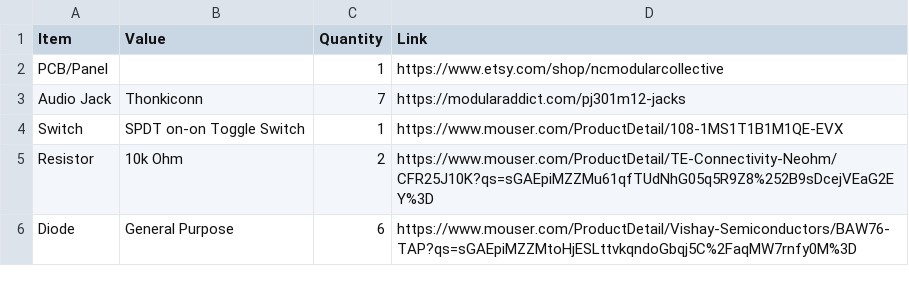
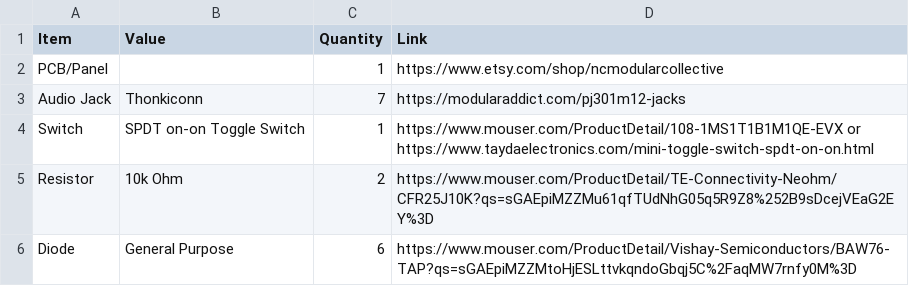
Before and after one commit to NorthCoastModularCollective/OR-Switch, a CSV file: hardware/BOM for OR Switch.csv, drawn as a sheet.

Commit message:
Update BOM for OR Switch.csv

```diff
--- a/hardware/BOM for OR Switch.csv
+++ b/hardware/BOM for OR Switch.csv
@@ -3,3 +3,3 @@ PCB/Panel,,1,https://www.etsy.com/shop/ncmodularcollective
 Audio Jack,Thonkiconn,7,https://modularaddict.com/pj301m12-jacks
-Switch,SPDT on-on Toggle Switch,1,https://www.mouser.com/ProductDetail/108-1MS1T1B1M1QE-EVX
+Switch,SPDT on-on Toggle Switch,1,https://www.mouser.com/ProductDetail/108-1MS1T1B1M1QE-EVX or https://www.taydaelectronics.com/mini-toggle-switch-spdt-on-on.html
 Resistor,10k Ohm,2,https://www.mouser.com/ProductDetail/TE-Connectivity-Neohm/CFR25J10K?qs=sGAEpiMZZMu61qfTUdNhG05q5R9Z8%252B9sDcejVEaG2EY%3D
```
